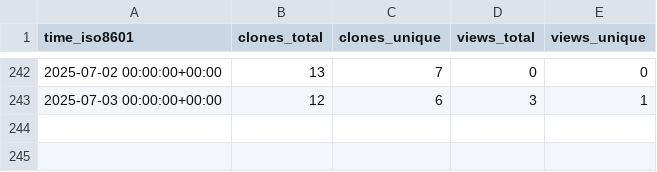
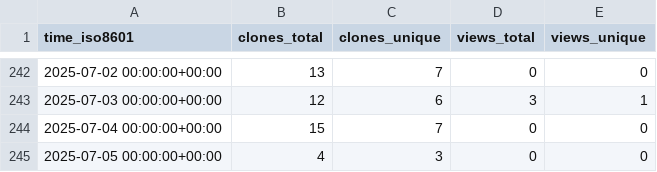
Before and after one commit to CDCgov/eMKF, a CSV file: CDCgov/eMKF/ghrs-data/views_clones_aggregate.csv, drawn as a sheet; only a part is shown, gaps mark what is left out.

```diff
--- a/CDCgov/eMKF/ghrs-data/views_clones_aggregate.csv
+++ b/CDCgov/eMKF/ghrs-data/views_clones_aggregate.csv
@@ -243 +243,3 @@ time_iso8601,clones_total,clones_unique,views_total,views_unique
 2025-07-03 00:00:00+00:00,12,6,3,1
+2025-07-04 00:00:00+00:00,15,7,0,0
+2025-07-05 00:00:00+00:00,4,3,0,0
```
Also changed, not shown: 1 other file.
